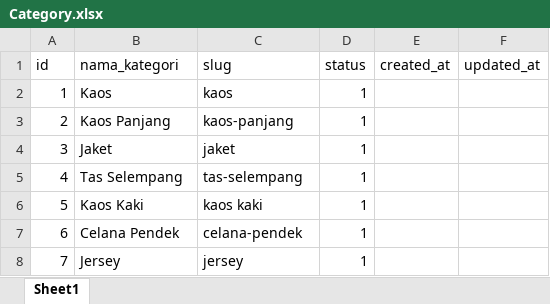
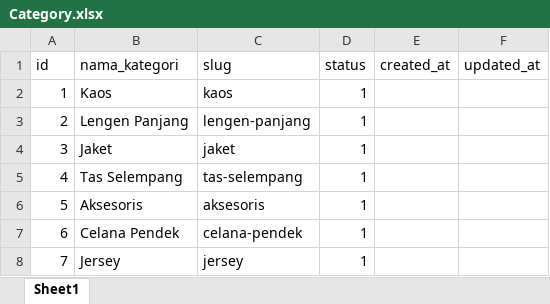
Before and after one commit to cloudmicrosystem/persediaanapp-magang, an Excel workbook: database/FileExcel/Category.xlsx, sheet Sheet1, drawn as a sheet; values as stored, in another font and other column widths than the file's, no borders; the diff names each change by its address in the sheet, - before the commit and + after, or states it on an @@ line.

```diff
--- a/database/FileExcel/Category.xlsx (sheet Sheet1)
+++ b/database/FileExcel/Category.xlsx (sheet Sheet1)
-B3 (nama_kategori): Kaos Panjang
+B3 (nama_kategori): Lengen Panjang
-C3 (slug): kaos-panjang
+C3 (slug): lengen-panjang
-B6 (nama_kategori): Kaos Kaki
+B6 (nama_kategori): Aksesoris
-C6 (slug): kaos kaki
+C6 (slug): aksesoris
```
Also changed, not shown: database/FileExcel/Atribut.xlsx, database/FileExcel/Catarticle.xlsx, 39 other files.
